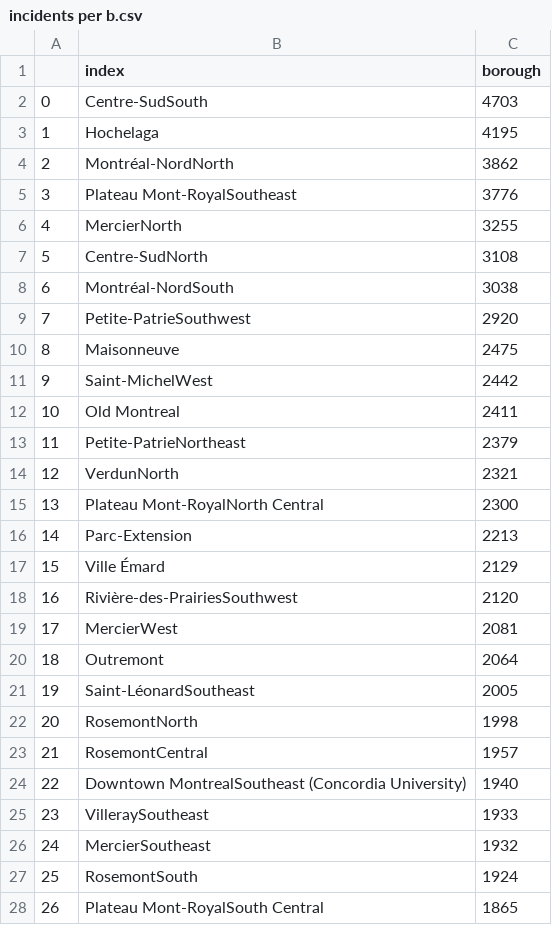
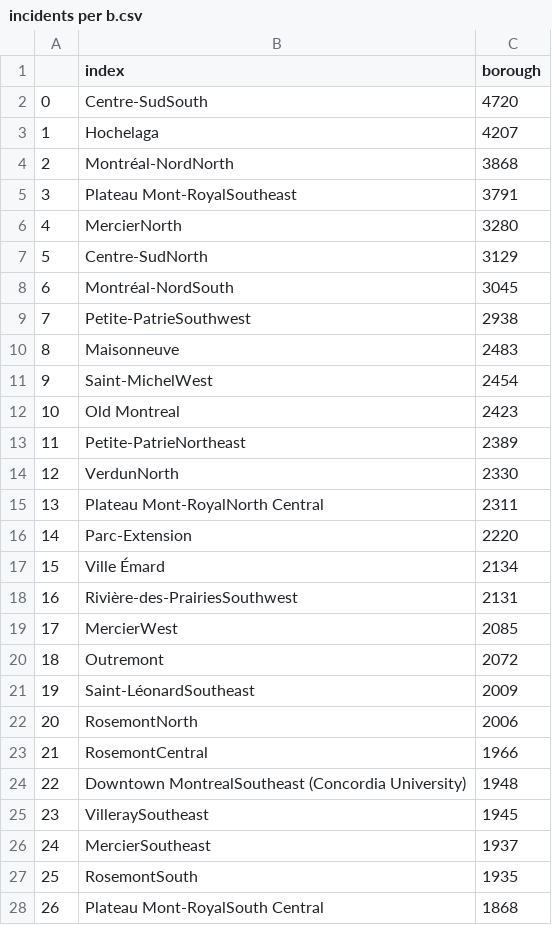
Before and after one commit to sgtartaglia/Montreal_Crime_App, a CSV file: incidents per b.csv, drawn as a sheet; only a part is shown; the diff covers the shown part only.

```diff
--- a/incidents per b.csv
+++ b/incidents per b.csv
@@ -1,28 +1,28 @@
 ,index,borough
-0,Centre-SudSouth,4703
-1,Hochelaga,4195
-2,Montréal-NordNorth,3862
-3,Plateau Mont-RoyalSoutheast,3776
-4,MercierNorth,3255
-5,Centre-SudNorth,3108
-6,Montréal-NordSouth,3038
-7,Petite-PatrieSouthwest,2920
-8,Maisonneuve,2475
-9,Saint-MichelWest,2442
-10,Old Montreal,2411
-11,Petite-PatrieNortheast,2379
-12,VerdunNorth,2321
-13,Plateau Mont-RoyalNorth Central,2300
-14,Parc-Extension,2213
-15,Ville Émard,2129
-16,Rivière-des-PrairiesSouthwest,2120
-17,MercierWest,2081
-18,Outremont,2064
-19,Saint-LéonardSoutheast,2005
-20,RosemontNorth,1998
-21,RosemontCentral,1957
-22,Downtown MontrealSoutheast (Concordia University),1940
-23,VilleraySoutheast,1933
-24,MercierSoutheast,1932
-25,RosemontSouth,1924
-26,Plateau Mont-RoyalSouth Central,1865
+0,Centre-SudSouth,4720
+1,Hochelaga,4207
+2,Montréal-NordNorth,3868
+3,Plateau Mont-RoyalSoutheast,3791
+4,MercierNorth,3280
+5,Centre-SudNorth,3129
+6,Montréal-NordSouth,3045
+7,Petite-PatrieSouthwest,2938
+8,Maisonneuve,2483
+9,Saint-MichelWest,2454
+10,Old Montreal,2423
+11,Petite-PatrieNortheast,2389
+12,VerdunNorth,2330
+13,Plateau Mont-RoyalNorth Central,2311
+14,Parc-Extension,2220
+15,Ville Émard,2134
+16,Rivière-des-PrairiesSouthwest,2131
+17,MercierWest,2085
+18,Outremont,2072
+19,Saint-LéonardSoutheast,2009
+20,RosemontNorth,2006
+21,RosemontCentral,1966
+22,Downtown MontrealSoutheast (Concordia University),1948
+23,VilleraySoutheast,1945
+24,MercierSoutheast,1937
+25,RosemontSouth,1935
+26,Plateau Mont-RoyalSouth Central,1868
```
Also changed, not shown: 65 edited cells elsewhere in this file, 4 other files.
